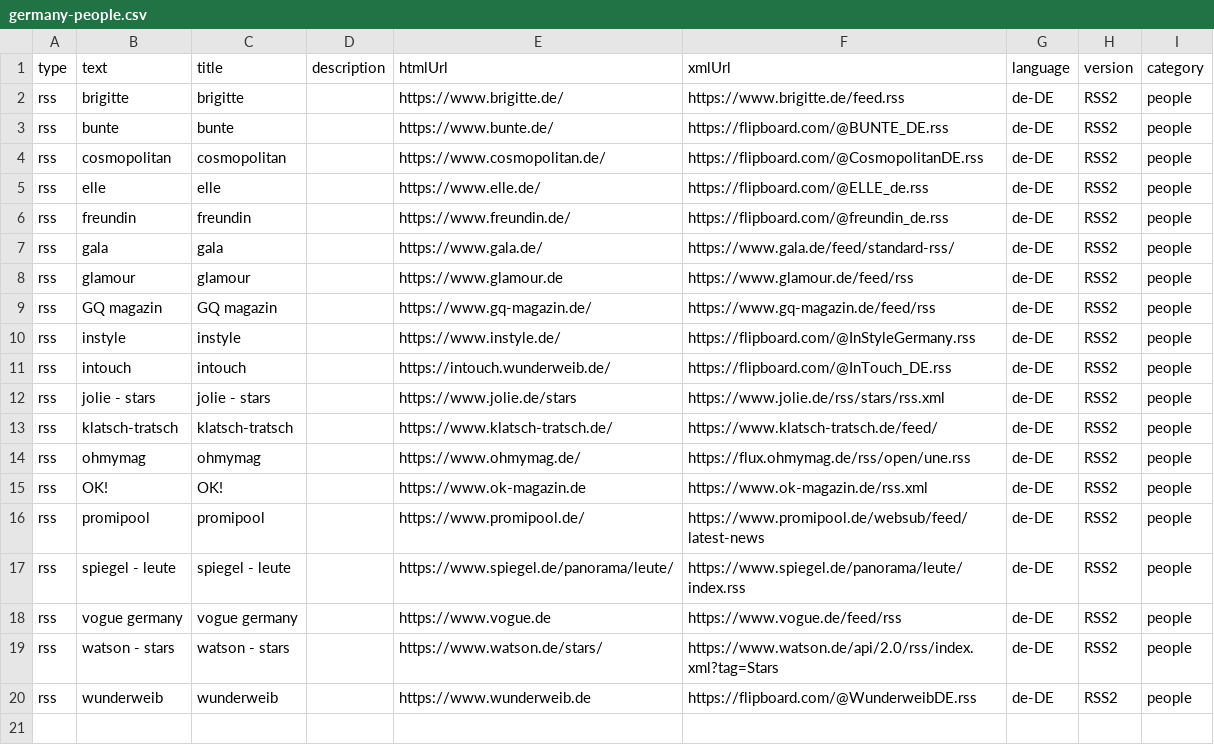
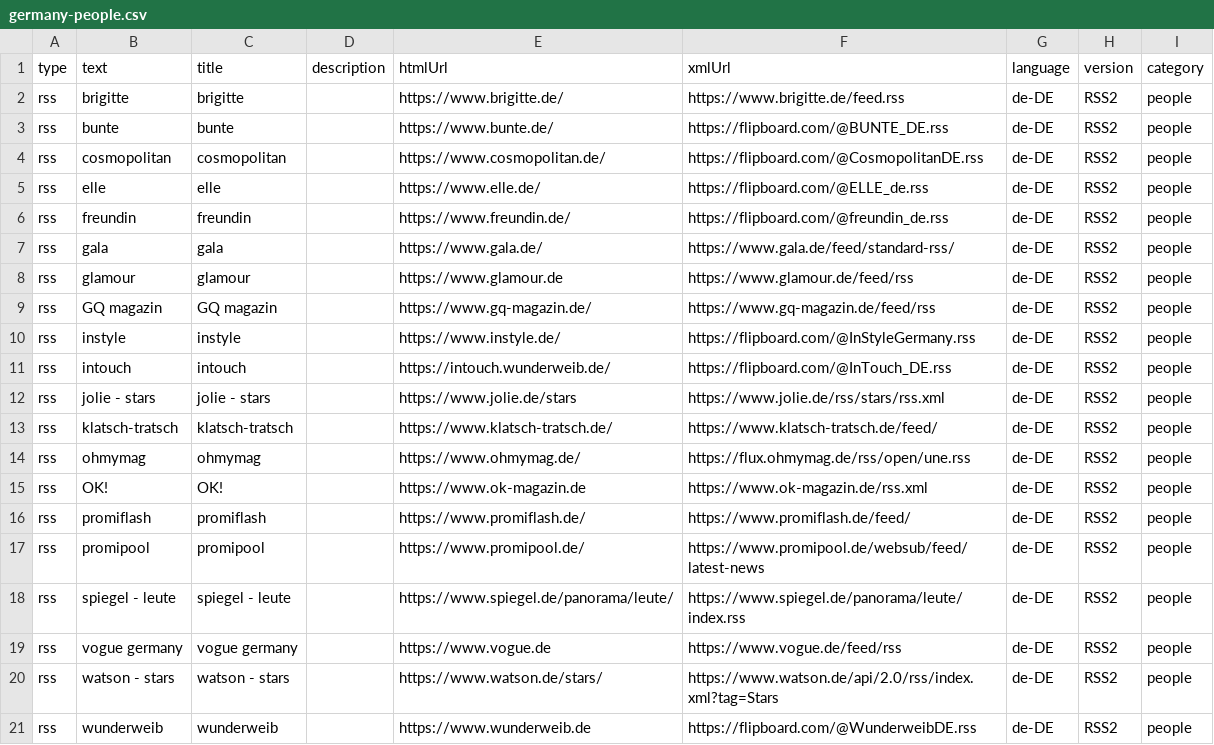
Before and after one commit to lemon3/news-feeds, a CSV file: dist/germany-people.csv, drawn as a sheet; the diff names each change by its address in the sheet, - before the commit and + after, or states it on an @@ line.

```diff
--- a/dist/germany-people.csv
+++ b/dist/germany-people.csv
+row 16: rss | promiflash | promiflash |  | https://www.promiflash.de/ | https://www.promiflash.de/feed/ | de-DE | RSS2 | people
```
Also changed, not shown: 2 other files.
